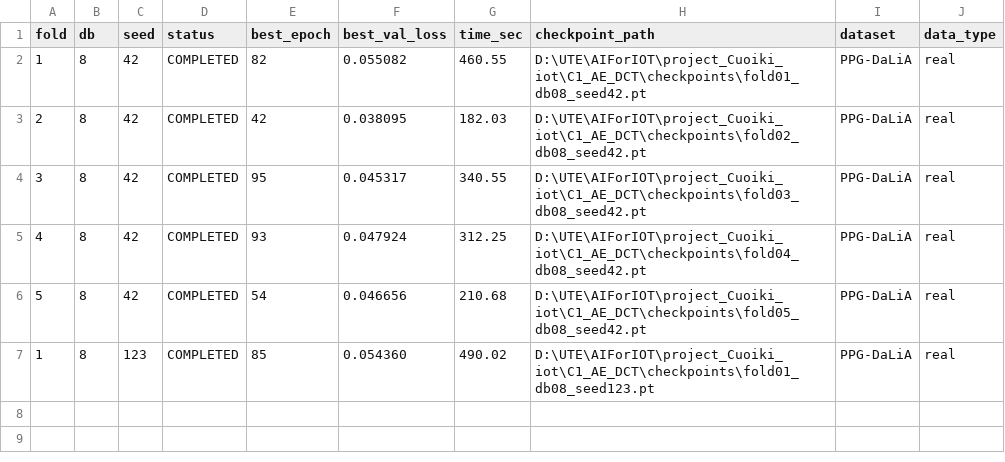
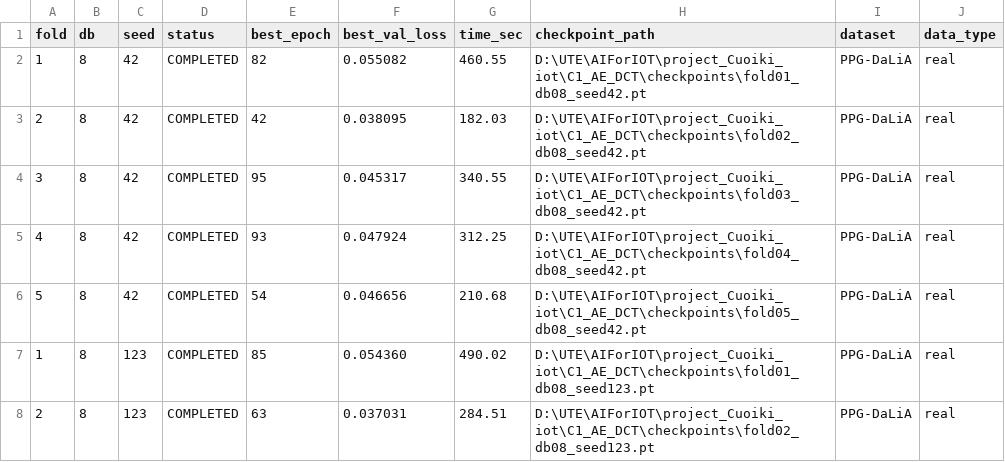
Before and after one commit to sai-ctruong/iot_C1_AE_DCT, a CSV file: C1_AE_DCT/results/seed_manifest.csv, drawn as a sheet.

Commit message:
TASK 1, 2 & 3: Fix CR_dim formula, implement equal_dim/equal_byte comparisons, add test suite assertions, compress 1M+ row real results.csv to results.csv.gz

```diff
--- a/C1_AE_DCT/results/seed_manifest.csv
+++ b/C1_AE_DCT/results/seed_manifest.csv
@@ -7 +7,2 @@ fold,db,seed,status,best_epoch,best_val_loss,time_sec,checkpoint_path,dataset,da
 1,8,123,COMPLETED,85,0.054360,490.02,D:\UTE\AIForIOT\project_Cuoiki_iot\C1_AE_DCT\checkpoints\fold01_db08_seed123.pt,PPG-DaLiA,real
+2,8,123,COMPLETED,63,0.037031,284.51,D:\UTE\AIForIOT\project_Cuoiki_iot\C1_AE_DCT\checkpoints\fold02_db08_seed123.pt,PPG-DaLiA,real
```
Also changed, not shown: 13 other files.
